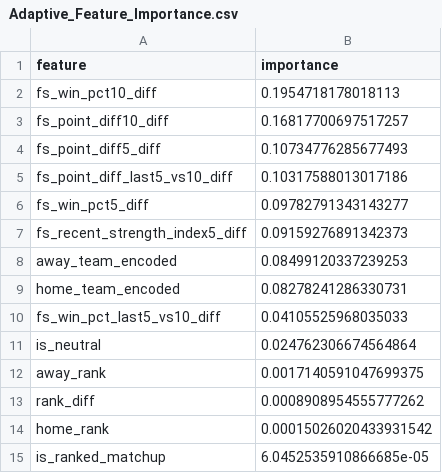
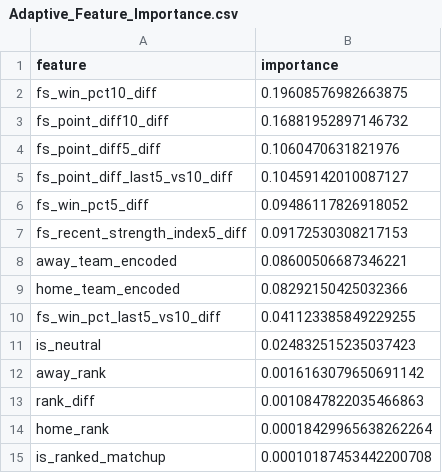
Before and after one commit to jgamblin/NCAA-Prediction, a CSV file: data/Adaptive_Feature_Importance.csv, drawn as a sheet.

```diff
--- a/data/Adaptive_Feature_Importance.csv
+++ b/data/Adaptive_Feature_Importance.csv
@@ -1,15 +1,15 @@
 feature,importance
-fs_win_pct10_diff,0.1954718178018113
-fs_point_diff10_diff,0.16817700697517257
-fs_point_diff5_diff,0.10734776285677493
-fs_point_diff_last5_vs10_diff,0.10317588013017186
-fs_win_pct5_diff,0.09782791343143277
-fs_recent_strength_index5_diff,0.09159276891342373
-away_team_encoded,0.08499120337239253
-home_team_encoded,0.08278241286330731
-fs_win_pct_last5_vs10_diff,0.04105525968035033
-is_neutral,0.024762306674564864
-away_rank,0.0017140591047699375
-rank_diff,0.0008908954555777262
-home_rank,0.00015026020433931542
-is_ranked_matchup,6.0452535910866685e-05
+fs_win_pct10_diff,0.19608576982663875
+fs_point_diff10_diff,0.16881952897146732
+fs_point_diff5_diff,0.1060470631821976
+fs_point_diff_last5_vs10_diff,0.10459142010087127
+fs_win_pct5_diff,0.09486117826918052
+fs_recent_strength_index5_diff,0.09172530308217153
+away_team_encoded,0.08600506687346221
+home_team_encoded,0.08292150425032366
+fs_win_pct_last5_vs10_diff,0.041123385849229255
+is_neutral,0.024832515235037423
+away_rank,0.0016163079650691142
+rank_diff,0.0010847822035466863
+home_rank,0.00018429965638262264
+is_ranked_matchup,0.00010187453442200708
```
Also changed, not shown: data/Accuracy_Report.csv, data/Low_Data_Games.csv, 14 other files.
